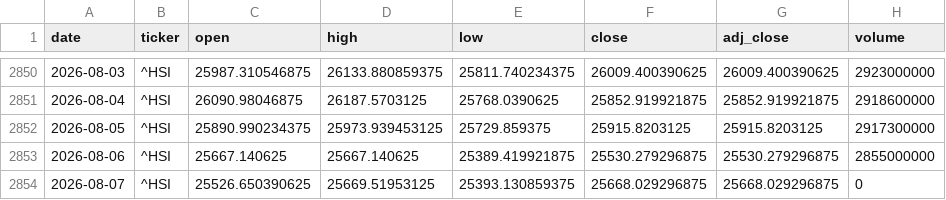
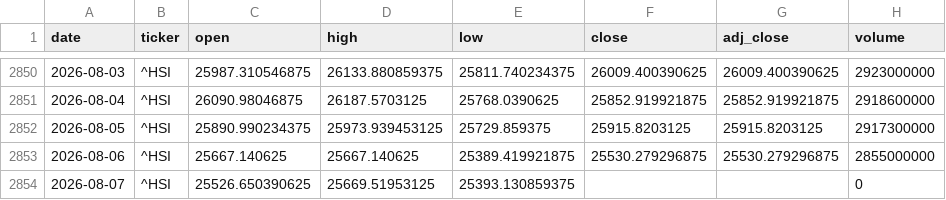
Before and after one commit to zid036116-ship-it/-, a CSV file: market_data/Hang Seng 恒生指数___HSI.csv, drawn as a sheet; only a part is shown, gaps mark what is left out.

```diff
--- a/market_data/Hang Seng 恒生指数___HSI.csv
+++ b/market_data/Hang Seng 恒生指数___HSI.csv
@@ -2853,2 +2853,2 @@
 2026-08-06,^HSI,25667.140625,25667.140625,25389.419921875,25530.279296875,25530.279296875,2855000000
-2026-08-07,^HSI,25526.650390625,25669.51953125,25393.130859375,25668.029296875,25668.029296875,0
+2026-08-07,^HSI,25526.650390625,25669.51953125,25393.130859375,,,0
```
Also changed, not shown: docs/market_data/Nasdaq100 纳指100___NDX.csv, docs/market_data/恒生医疗ETF_华夏__3067.HK.csv, 7 other files.
